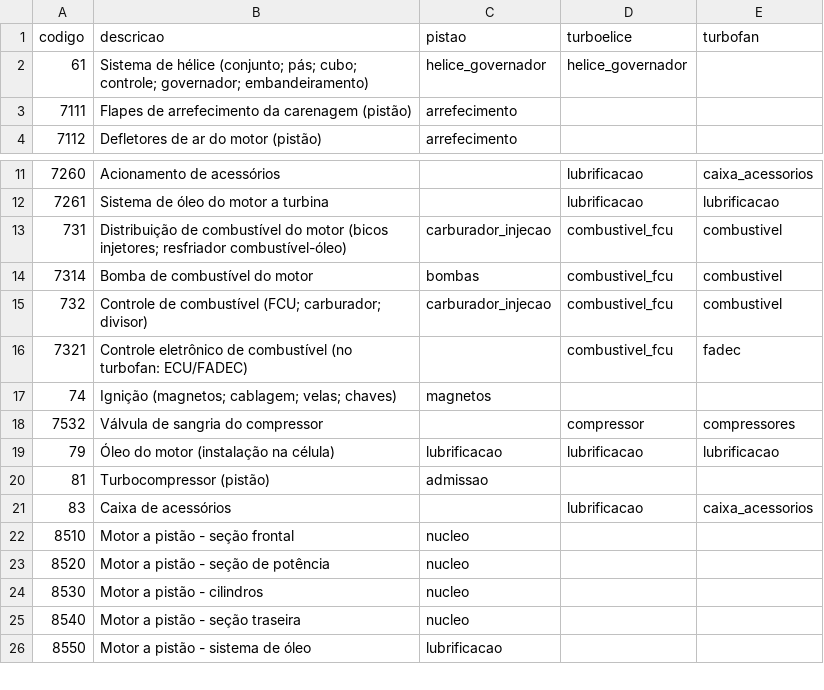
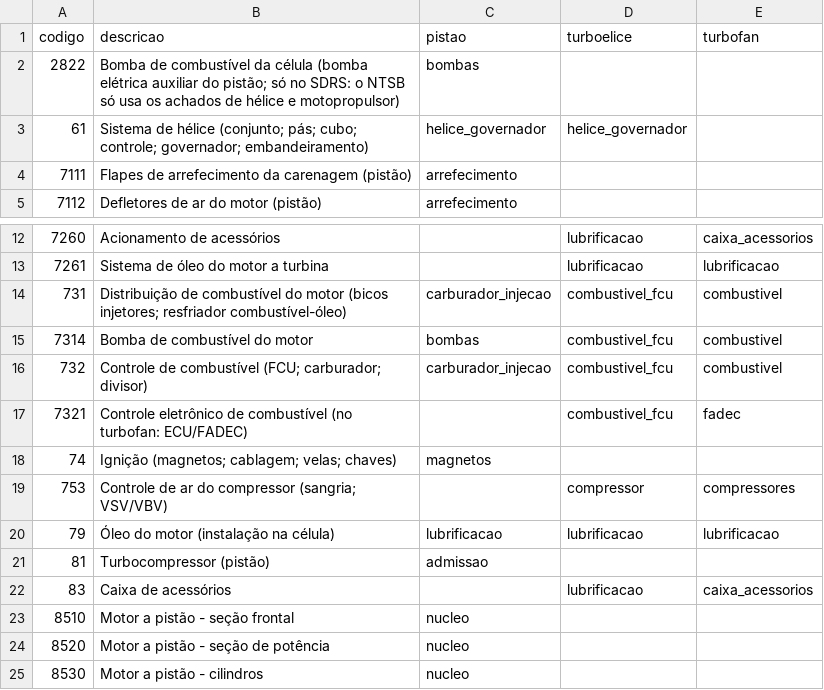
Before and after one commit to BrunoL28/tp-confiabilidade, a CSV file: config/mapa_componentes.csv (was config/mapa_ntsb.csv), drawn as a sheet; only a part is shown, gaps mark what is left out; the shorter side is filled out with more unchanged rows.

Commit message:
novo codigo apresentacao e relatorio com o SDRS

```diff
--- a/config/mapa_ntsb.csv
+++ b/config/mapa_componentes.csv
@@ -1,2 +1,3 @@
 codigo,descricao,pistao,turboelice,turbofan
+2822,Bomba de combustível da célula (bomba elétrica auxiliar do pistão; só no SDRS: o NTSB só usa os achados de hélice e motopropulsor),bombas,,
 61,Sistema de hélice (conjunto; pás; cubo; controle; governador; embandeiramento),helice_governador,helice_governador,
@@ -17,3 +18,3 @@ codigo,descricao,pistao,turboelice,turbofan
 74,Ignição (magnetos; cablagem; velas; chaves),magnetos,,
-7532,Válvula de sangria do compressor,,compressor,compressores
+753,Controle de ar do compressor (sangria; VSV/VBV),,compressor,compressores
 79,Óleo do motor (instalação na célula),lubrificacao,lubrificacao,lubrificacao
```
Also changed, not shown: saida/tabelas/bimotor_beta_equilibrio.csv, saida/tabelas/bimotor_vs_monomotor.csv, 35 other files.
